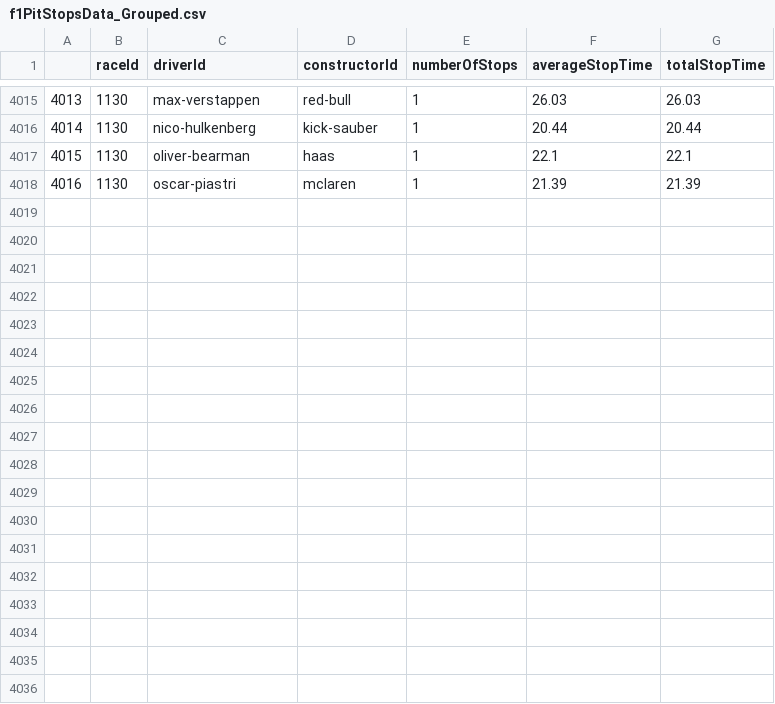
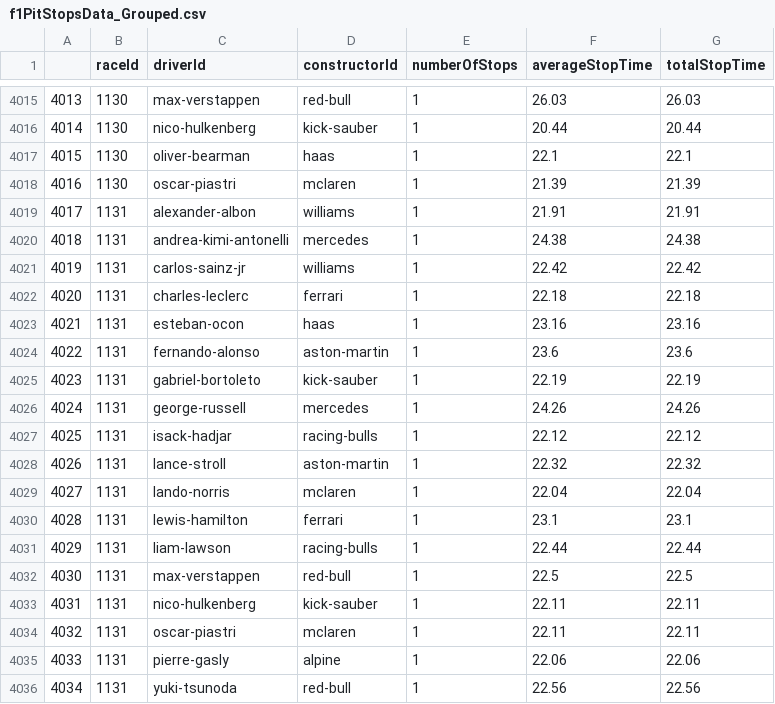
Before and after one commit to gmalbert/f1Analysis, a CSV file: data_files/f1PitStopsData_Grouped.csv, drawn as a sheet; only a part is shown, gaps mark what is left out.

```diff
--- a/data_files/f1PitStopsData_Grouped.csv
+++ b/data_files/f1PitStopsData_Grouped.csv
@@ -4018 +4018,19 @@
 4016	1130	oscar-piastri	mclaren	1	21.39	21.39
+4017	1131	alexander-albon	williams	1	21.91	21.91
+4018	1131	andrea-kimi-antonelli	mercedes	1	24.38	24.38
+4019	1131	carlos-sainz-jr	williams	1	22.42	22.42
+4020	1131	charles-leclerc	ferrari	1	22.18	22.18
+4021	1131	esteban-ocon	haas	1	23.16	23.16
+4022	1131	fernando-alonso	aston-martin	1	23.6	23.6
+4023	1131	gabriel-bortoleto	kick-sauber	1	22.19	22.19
+4024	1131	george-russell	mercedes	1	24.26	24.26
+4025	1131	isack-hadjar	racing-bulls	1	22.12	22.12
+4026	1131	lance-stroll	aston-martin	1	22.32	22.32
+4027	1131	lando-norris	mclaren	1	22.04	22.04
+4028	1131	lewis-hamilton	ferrari	1	23.1	23.1
+4029	1131	liam-lawson	racing-bulls	1	22.44	22.44
+4030	1131	max-verstappen	red-bull	1	22.5	22.5
+4031	1131	nico-hulkenberg	kick-sauber	1	22.11	22.11
+4032	1131	oscar-piastri	mclaren	1	22.11	22.11
+4033	1131	pierre-gasly	alpine	1	22.06	22.06
+4034	1131	yuki-tsunoda	red-bull	1	22.56	22.56
```
Also changed, not shown: data_files/f1PositionCorrelation.csv, data_files/f1WeatherData_AllData.csv, 4 other files.
